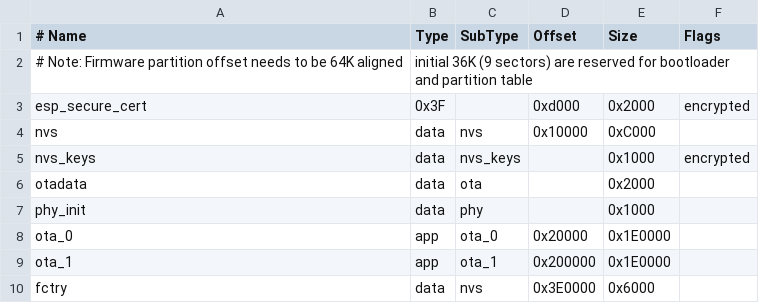
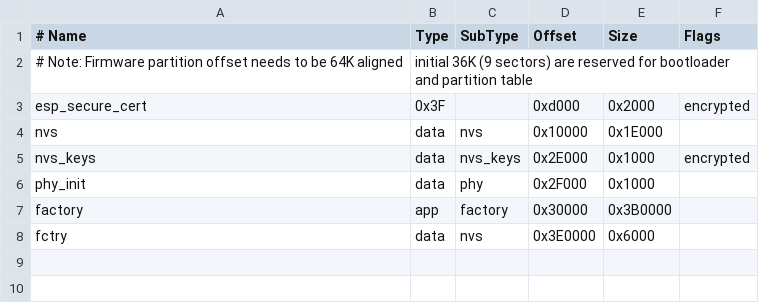
Before and after one commit to charles-waite/ESP32-Matter-Environmental-Sensor, a CSV file: partitions.csv, drawn as a sheet.

Commit message:
Improve BSEC state and UI
Update partitioning to single factory slot and add BSEC NVS diagnostics.
Show IAQ accuracy in the OLED UI, add time sync cutoff for CLK marker, and document time sync/BSEC/partition behavior in the README.

```diff
--- a/partitions.csv
+++ b/partitions.csv
@@ -3,8 +3,6 @@
 esp_secure_cert,  0x3F, ,0xd000,    0x2000, encrypted
-nvs,      data, nvs,     0x10000,   0xC000,
-nvs_keys, data, nvs_keys,,          0x1000, encrypted
-otadata,  data, ota,     ,          0x2000
-phy_init, data, phy,     ,          0x1000,
-ota_0,    app,  ota_0,   0x20000,   0x1E0000,
-ota_1,    app,  ota_1,   0x200000,  0x1E0000,
+nvs,      data, nvs,     0x10000,   0x1E000,
+nvs_keys, data, nvs_keys,0x2E000,   0x1000, encrypted
+phy_init, data, phy,     0x2F000,   0x1000,
+factory,  app,  factory, 0x30000,   0x3B0000,
 fctry,    data, nvs,     0x3E0000,  0x6000
```
Also changed, not shown: 3 other files.
